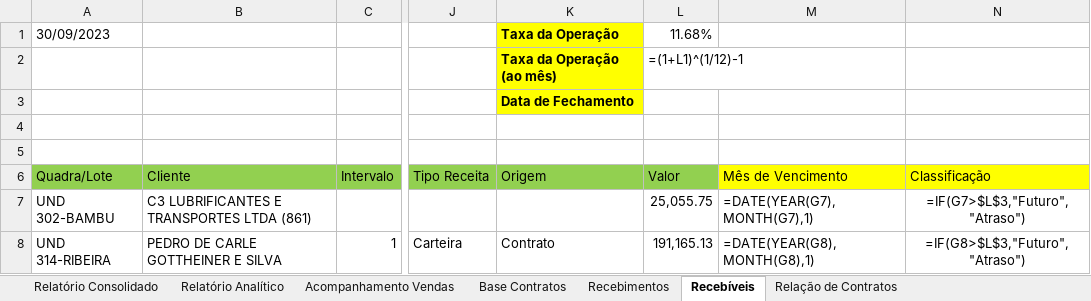
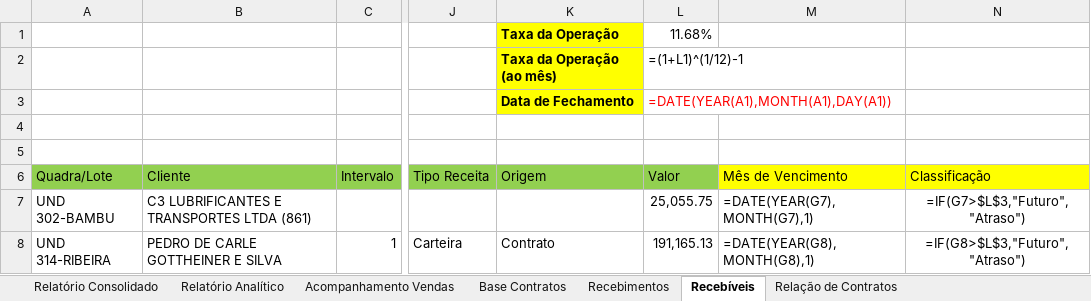
Before and after one commit to Lucasprado1/projeto-travessia, an Excel workbook: sources/ModeloNEOEdited.xlsx, sheet Recebíveis, drawn as a sheet; only a part is shown, gaps mark what is left out; values as stored, in another font and other column widths than the file's, no borders; formulas without a stored value are shown as written; the diff names each change by its address in the sheet, - before the commit and + after, or states it on an @@ line.

```diff
--- a/sources/ModeloNEOEdited.xlsx (sheet Recebíveis)
+++ b/sources/ModeloNEOEdited.xlsx (sheet Recebíveis)
-A1 text colour: black
+A1 text colour: #FFFFFF
-L3 (Valor): (empty)
+L3 (Valor): =DATE(YEAR(A1),MONTH(A1),DAY(A1))
```
Also changed, not shown: sheet Base Contratos, sources/modelo-Atmosfera.xlsx, sources/modelo-Ibira.xlsx, 10 other files.
